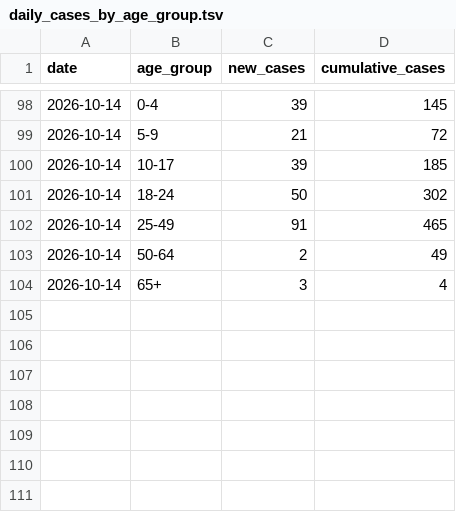
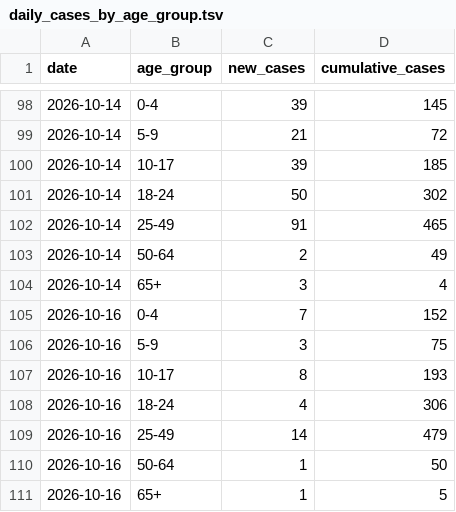
Before and after one commit to PittsburghPG/measles-tracker, a TSV file: data/daily_cases_by_age_group.tsv, drawn as a sheet; only a part is shown, gaps mark what is left out.

```diff
--- a/data/daily_cases_by_age_group.tsv
+++ b/data/daily_cases_by_age_group.tsv
@@ -104 +104,8 @@ date	age_group	new_cases	cumulative_cases
 2026-10-14	65+	3	4
+2026-10-16	0-4	7	152
+2026-10-16	5-9	3	75
+2026-10-16	10-17	8	193
+2026-10-16	18-24	4	306
+2026-10-16	25-49	14	479
+2026-10-16	50-64	1	50
+2026-10-16	65+	1	5
```
Also changed, not shown: data/daily_cases_by_county.tsv, data/daily_hospitalization_by_age_group.tsv, 6 other files.
